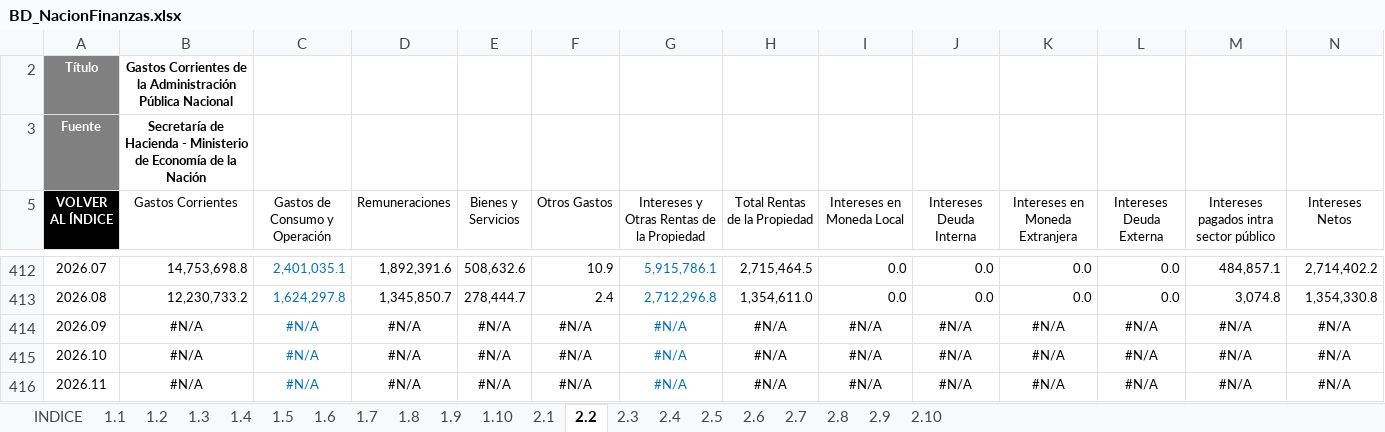
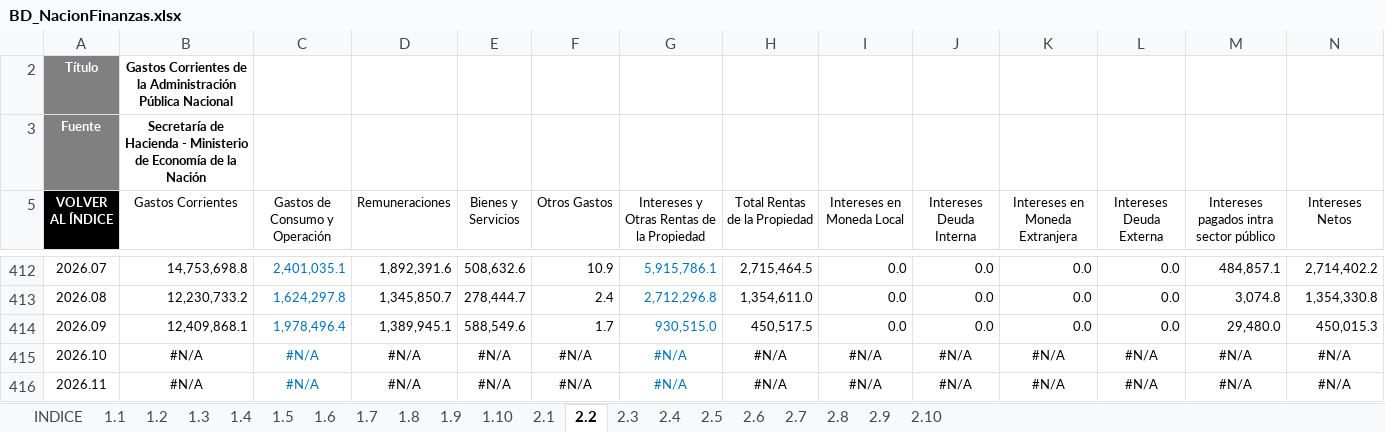
Before and after one commit to CES-BCSF/bd_ces, an Excel workbook: BD_NacionFinanzas.xlsx, sheet 2.2, drawn as a sheet; only a part is shown, gaps mark what is left out; values as stored, in another font and other column widths than the file's, no borders; removed rows and columns are numbered as before the commit, all else as after; rows hold the shown columns only; the diff names each change by its address in the sheet, - before the commit and + after, or states it on an @@ line.

```diff
--- a/BD_NacionFinanzas.xlsx (sheet 2.2)
+++ b/BD_NacionFinanzas.xlsx (sheet 2.2)
-row 414: 2026.09 | #N/A | #N/A | #N/A | #N/A | #N/A | #N/A | #N/A | #N/A | #N/A | #N/A | #N/A | #N/A | #N/A
+row 414: 2026.09 | 12,409,868.1 | 1,978,496.4 | 1,389,945.1 | 588,549.6 | 1.7 | 930,515.0 | 450,517.5 | 0.0 | 0.0 | 0.0 | 0.0 | 29,480.0 | 450,015.3
```
Also changed, not shown: sheet 1.2, sheet 2.1, sheet 1.1, sheet 2.5, sheet 1.5, sheet 2.9, 14 more sheets.
